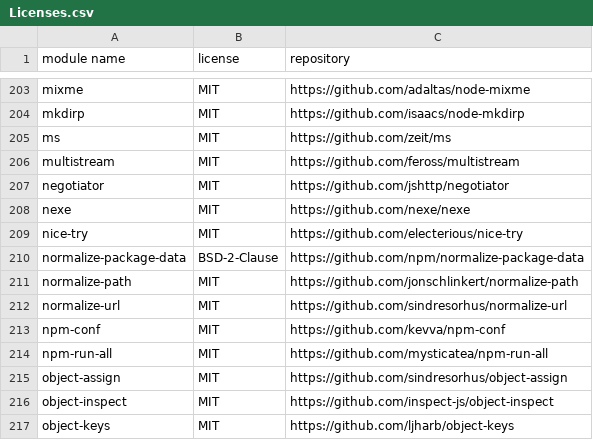
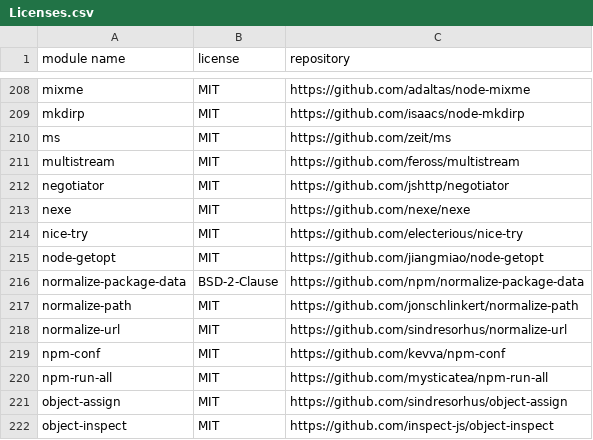
Before and after one commit to Janho-Dev/Janho-Server, a CSV file: src/janho/resource/Licenses.csv, drawn as a sheet; only a part is shown, gaps mark what is left out; the shorter side is filled out with more unchanged rows; the diff covers the shown part only.

```diff
--- a/src/janho/resource/Licenses.csv
+++ b/src/janho/resource/Licenses.csv
@@ -209,2 +214,3 @@ nexe,MIT,https://github.com/nexe/nexe
 nice-try,MIT,https://github.com/electerious/nice-try
+node-getopt,MIT,https://github.com/jiangmiao/node-getopt
 normalize-package-data,BSD-2-Clause,https://github.com/npm/normalize-package-data
```
Also changed, not shown: 5 added rows elsewhere in this file, 4 other files.
